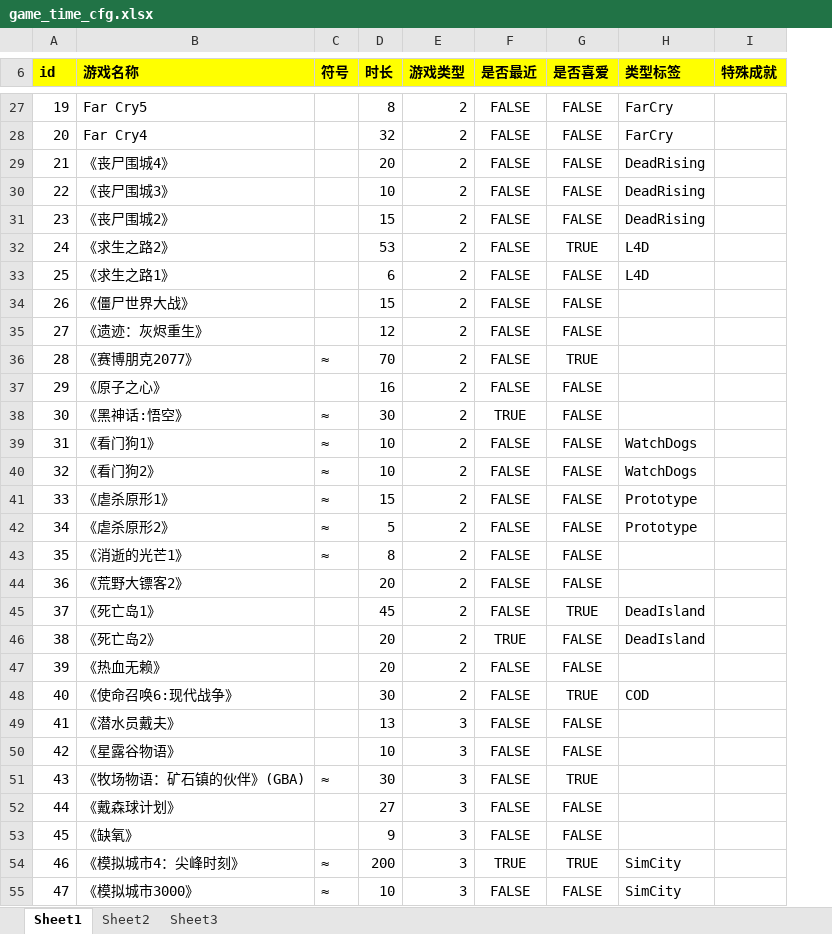
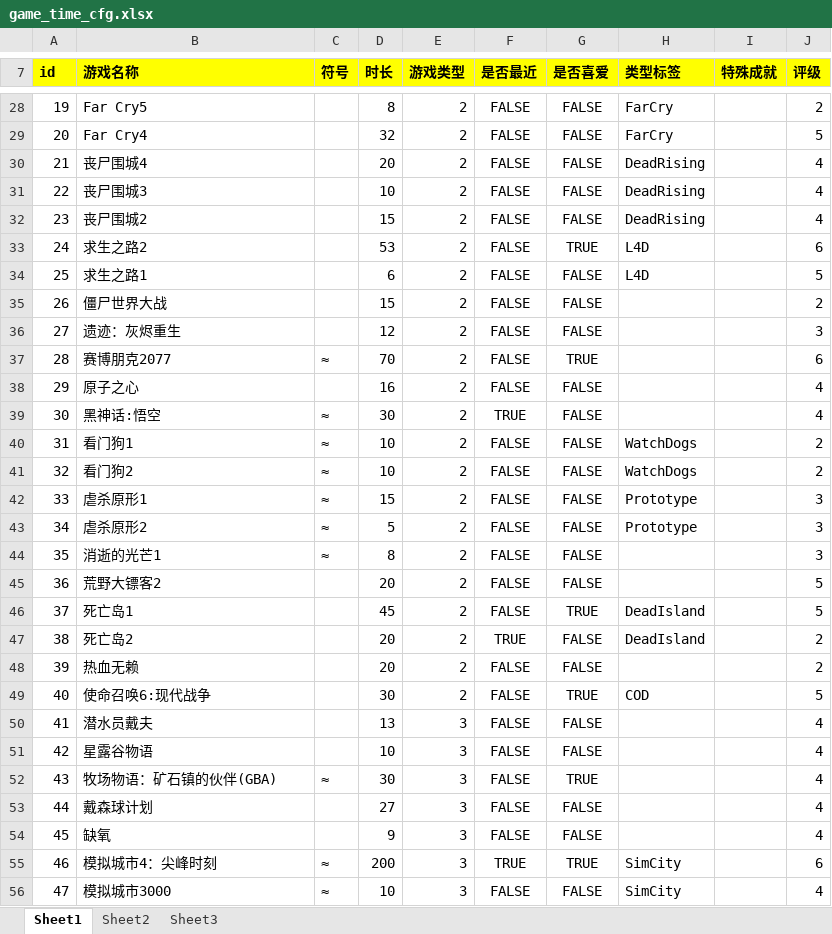
Before and after one commit to jianzou1/Emanon, an Excel workbook: cfg/game_time_cfg.xlsx, sheet Sheet1, drawn as a sheet; only a part is shown, gaps mark what is left out; values as stored, in another font and other column widths than the file's, no borders; addresses are those after the commit; the diff covers the shown part only; the diff names each change by its address in the sheet, - before the commit and + after, or states it on an @@ line.

```diff
--- a/cfg/game_time_cfg.xlsx (sheet Sheet1)
+++ b/cfg/game_time_cfg.xlsx (sheet Sheet1)
+column J (评级), rows 28-56: 2 | 5 | 4 | 4 | 4 | 6 | 5 | 2 | 3 | 6 | 4 | 4 | 2 | 2 | 3 | 3 | 3 | 5 | 5 | 2 | 2 | 5 | 4 | 4 | 4 | 4 | 4 | 6 | 4
-B30 (游戏名称): 《丧尸围城4》
+B30 (游戏名称): 丧尸围城4
-B31 (游戏名称): 《丧尸围城3》
+B31 (游戏名称): 丧尸围城3
-B32 (游戏名称): 《丧尸围城2》
+B32 (游戏名称): 丧尸围城2
-B33 (游戏名称): 《求生之路2》
+B33 (游戏名称): 求生之路2
-B34 (游戏名称): 《求生之路1》
+B34 (游戏名称): 求生之路1
-B35 (游戏名称): 《僵尸世界大战》
+B35 (游戏名称): 僵尸世界大战
-B36 (游戏名称): 《遗迹：灰烬重生》
+B36 (游戏名称): 遗迹：灰烬重生
-B37 (游戏名称): 《赛博朋克2077》
+B37 (游戏名称): 赛博朋克2077
-B38 (游戏名称): 《原子之心》
+B38 (游戏名称): 原子之心
-B39 (游戏名称): 《黑神话:悟空》
+B39 (游戏名称): 黑神话:悟空
-B40 (游戏名称): 《看门狗1》
+B40 (游戏名称): 看门狗1
-B41 (游戏名称): 《看门狗2》
+B41 (游戏名称): 看门狗2
-B42 (游戏名称): 《虐杀原形1》
+B42 (游戏名称): 虐杀原形1
-B43 (游戏名称): 《虐杀原形2》
+B43 (游戏名称): 虐杀原形2
-B44 (游戏名称): 《消逝的光芒1》
+B44 (游戏名称): 消逝的光芒1
-B45 (游戏名称): 《荒野大镖客2》
+B45 (游戏名称): 荒野大镖客2
-B46 (游戏名称): 《死亡岛1》
+B46 (游戏名称): 死亡岛1
-B47 (游戏名称): 《死亡岛2》
+B47 (游戏名称): 死亡岛2
-B48 (游戏名称): 《热血无赖》
+B48 (游戏名称): 热血无赖
-B49 (游戏名称): 《使命召唤6:现代战争》
+B49 (游戏名称): 使命召唤6:现代战争
-B50 (游戏名称): 《潜水员戴夫》
+B50 (游戏名称): 潜水员戴夫
-B51 (游戏名称): 《星露谷物语》
+B51 (游戏名称): 星露谷物语
-B52 (游戏名称): 《牧场物语：矿石镇的伙伴》(GBA)
+B52 (游戏名称): 牧场物语：矿石镇的伙伴(GBA)
-B53 (游戏名称): 《戴森球计划》
+B53 (游戏名称): 戴森球计划
-B54 (游戏名称): 《缺氧》
+B54 (游戏名称): 缺氧
-B55 (游戏名称): 《模拟城市4：尖峰时刻》
+B55 (游戏名称): 模拟城市4：尖峰时刻
-B56 (游戏名称): 《模拟城市3000》
+B56 (游戏名称): 模拟城市3000
```
Also changed, not shown: 1 added row and 51 edited cells elsewhere in this sheet, formulas that keep their value, 7 other files.
